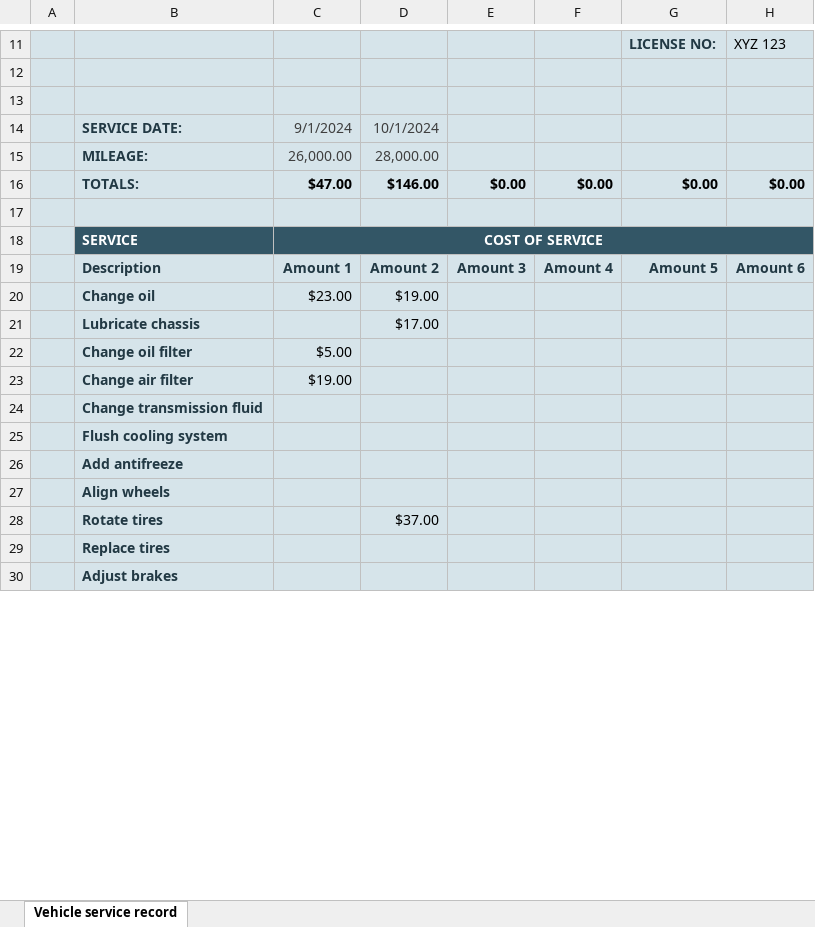
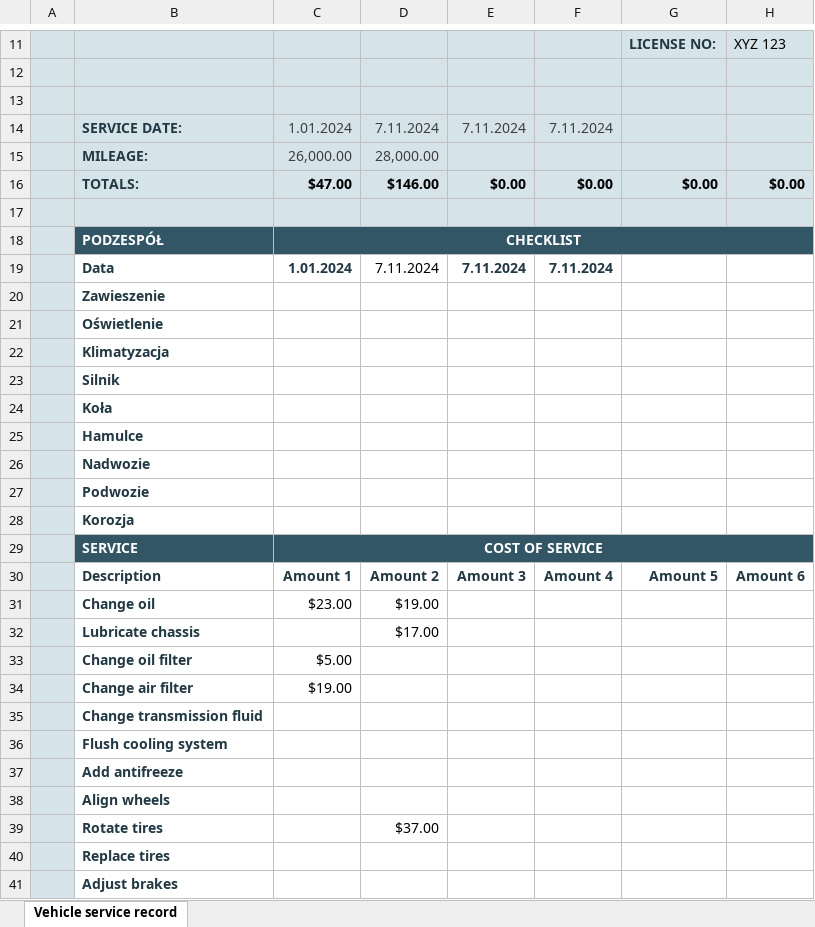
Before and after one commit to Grasjusz/Python_projects, an Excel workbook: 5.Project/template.xlsx, sheet Vehicle service record, drawn as a sheet; only a part is shown, gaps mark what is left out; values as stored, in another font and other column widths than the file's, no borders; charts and pictures and table styles not drawn; removed rows and columns are numbered as before the commit, all else as after; the diff covers the shown part only; the diff names each change by its address in the sheet, - before the commit and + after, or states it on an @@ line.

Commit message:
new functions

```diff
--- a/5.Project/template.xlsx (sheet Vehicle service record)
+++ b/5.Project/template.xlsx (sheet Vehicle service record)
-row 14:  | SERVICE DATE: | 9/1/2024 | 10/1/2024
+row 14:  | SERVICE DATE: | 1.01.2024 | 7.11.2024 | 7.11.2024 | 7.11.2024
+row 18:  | PODZESPÓŁ | CHECKLIST
+row 19:  | Data | 1.01.2024 | 7.11.2024 | 7.11.2024 | 7.11.2024
+row 20:  | Zawieszenie
+row 21:  | Oświetlenie
+row 22:  | Klimatyzacja
+row 23:  | Silnik
+row 24:  | Koła
+row 25:  | Hamulce
+row 26:  | Nadwozie
+row 27:  | Podwozie
+row 28:  | Korozja
-B30:H41 fill: #D6E4EA
+B30:H41 fill: none
```
Also changed, not shown: 2 edited cells and cell formats elsewhere in this sheet, formulas that keep their value.
